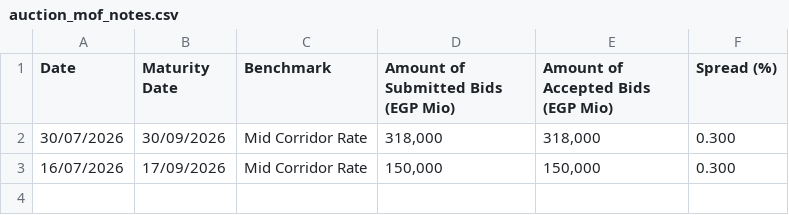
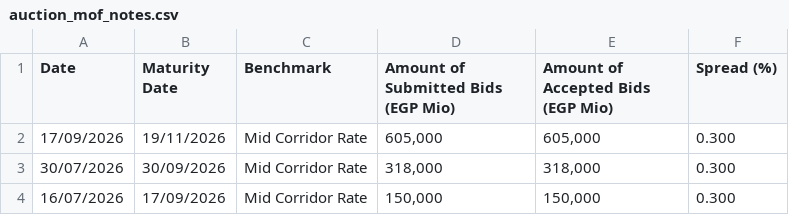
Before and after one commit to mogh0neim/egypt-macro, a CSV file: data/clean/records/auction_mof_notes.csv, drawn as a sheet.

```diff
--- a/data/clean/records/auction_mof_notes.csv
+++ b/data/clean/records/auction_mof_notes.csv
@@ -1,2 +1,3 @@
 Date,Maturity Date,Benchmark,Amount of Submitted Bids (EGP Mio),Amount of Accepted Bids (EGP Mio),Spread (%)
+17/09/2026,19/11/2026,Mid Corridor Rate,"605,000","605,000",0.300
 30/07/2026,30/09/2026,Mid Corridor Rate,"318,000","318,000",0.300
```
Also changed, not shown: data/clean/records/auction_tbills_egp.csv, data/clean/series/derived_auctions.csv, 7 other files.
